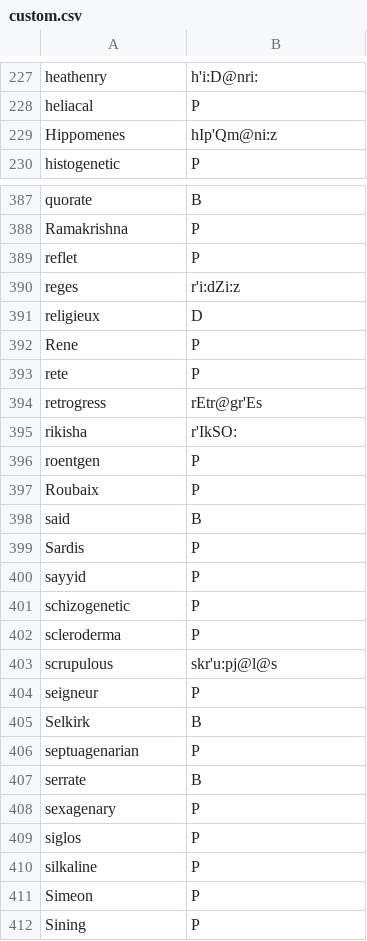
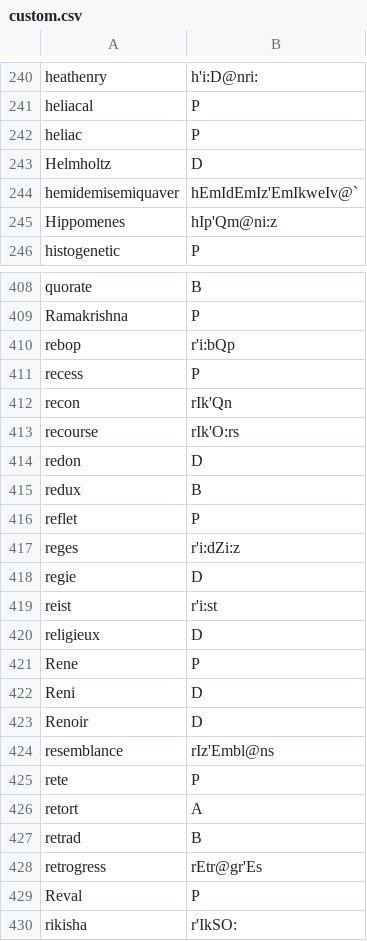
Before and after one commit to ChristianSi/lytspel, a CSV file: data/custom.csv, drawn as a sheet; only a part is shown, gaps mark what is left out; the shorter side is filled out with more unchanged rows; the diff covers the shown part only.

Commit message:
Add manual entries

```diff
--- a/data/custom.csv
+++ b/data/custom.csv
@@ -228,2 +241,5 @@ heathenry,h'i:D@nri:
 heliacal,P
+heliac,P
+Helmholtz,D
+hemidemisemiquaver,hEmIdEmIz'EmIkweIv@`
 Hippomenes,hIp'Qm@ni:z
@@ -388,8 +409,22 @@ quorate,B
 Ramakrishna,P
+rebop,r'i:bQp
+recess,P
+recon,rIk'Qn
+recourse,rIk'O:rs
+redon,D
+redux,B
 reflet,P
 reges,r'i:dZi:z
+regie,D
+reist,r'i:st
 religieux,D
 Rene,P
+Reni,D
+Renoir,D
+resemblance,rIz'Embl@ns
 rete,P
+retort,A
+retrad,B
 retrogress,rEtr@gr'Es
+Reval,P
 rikisha,r'IkSO:
```
Also changed, not shown: 29 added rows and 1 removed row elsewhere in this file.
